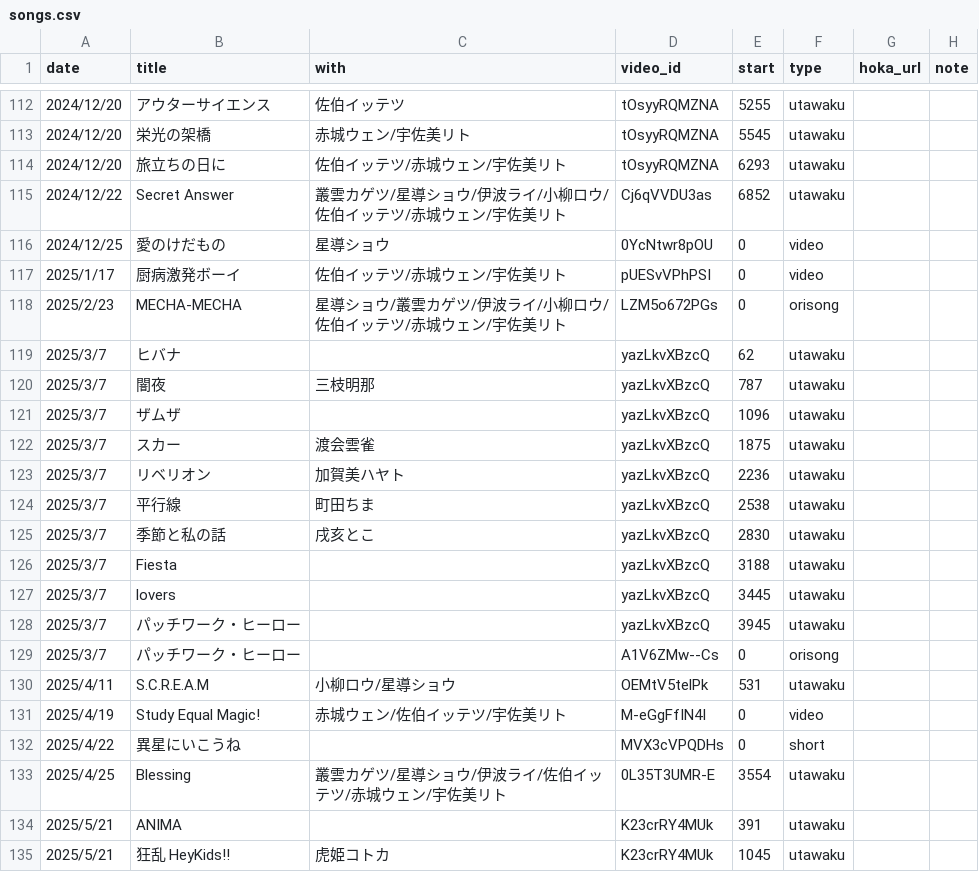
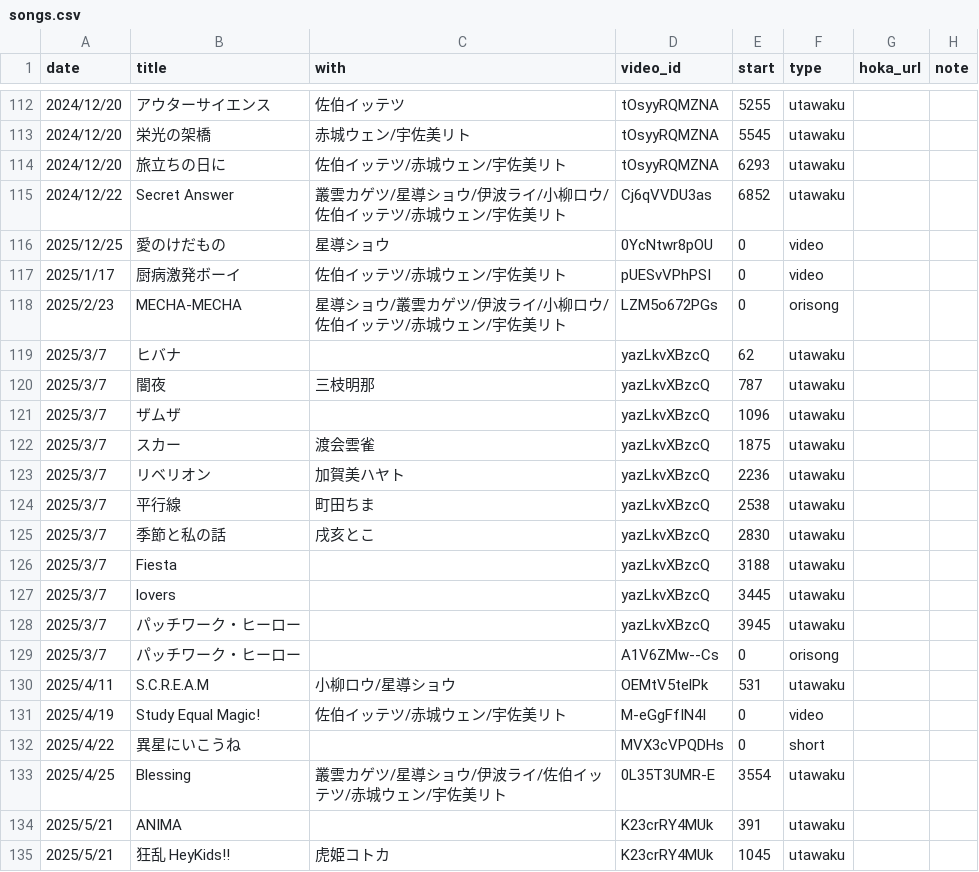
Before and after one commit to hmsfmiad/mana-songs, a CSV file: songs.csv, drawn as a sheet; only a part is shown, gaps mark what is left out.

Commit message:
Update songs.csv

```diff
--- a/songs.csv
+++ b/songs.csv
@@ -115,3 +115,3 @@ date,title,with,video_id,start,type,hoka_url,note
 2024/12/22,Secret Answer,叢雲カゲツ/星導ショウ/伊波ライ/小柳ロウ/佐伯イッテツ/赤城ウェン/宇佐美リト,Cj6qVVDU3as,6852,utawaku,,
-2024/12/25,愛のけだもの,星導ショウ,0YcNtwr8pOU,0,video,,
+2025/12/25,愛のけだもの,星導ショウ,0YcNtwr8pOU,0,video,,
 2025/1/17,厨病激発ボーイ,佐伯イッテツ/赤城ウェン/宇佐美リト,pUESvVPhPSI,0,video,,
@@ -130,3 +130,3 @@ date,title,with,video_id,start,type,hoka_url,note
 2025/4/11,S.C.R.E.A.M,小柳ロウ/星導ショウ,OEMtV5telPk,531,utawaku,,
-2025/4/19,Study Equal Magic!,赤城ウェン/佐伯イッテツ/宇佐美リト,M-eGgFfIN4I,0,video,,
+2025/4/19,Study Equal Magic!,佐伯イッテツ/赤城ウェン/宇佐美リト,M-eGgFfIN4I,0,video,,
 2025/4/22,異星にいこうね,,MVX3cVPQDHs,0,short,,
```
